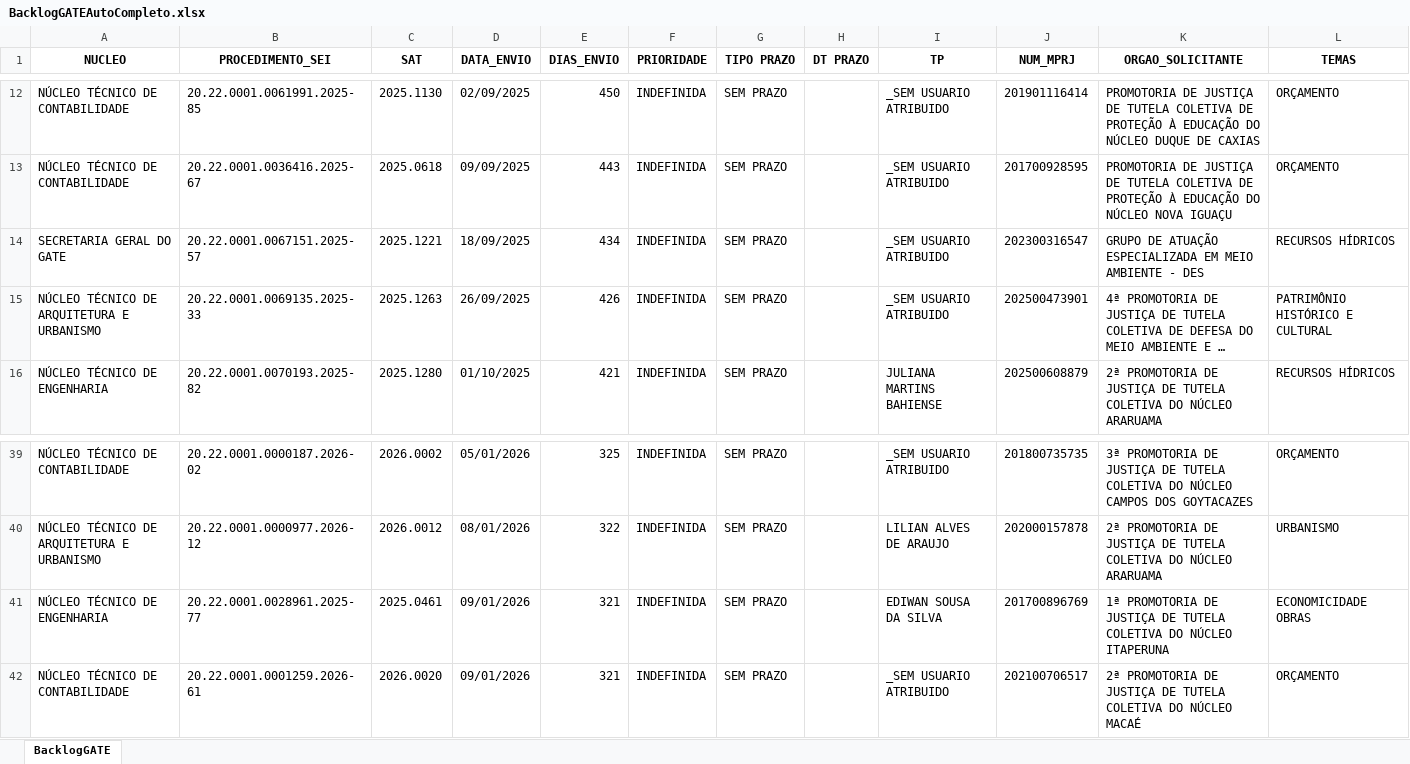
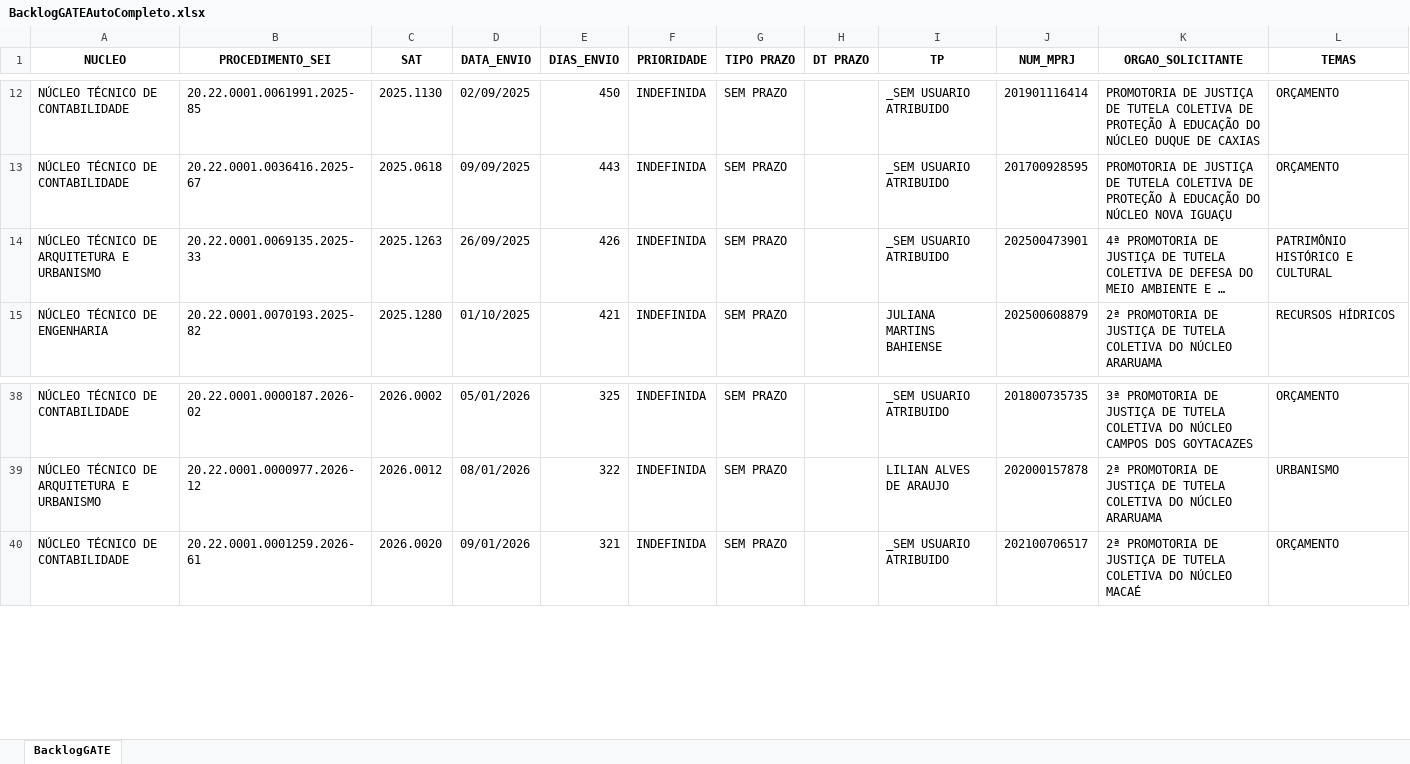
Before and after one commit to cdadosgate/backlog-GATE, an Excel workbook: BacklogGATEAutoCompleto.xlsx, sheet BacklogGATE, drawn as a sheet; only a part is shown, gaps mark what is left out; long unchanged cells end in …; values as stored, in another font and other column widths than the file's, no borders; the diff names each change by its address in the sheet, - before the commit and + after, or states it on an @@ line.

```diff
--- a/BacklogGATEAutoCompleto.xlsx (sheet BacklogGATE)
+++ b/BacklogGATEAutoCompleto.xlsx (sheet BacklogGATE)
-row 14: SECRETARIA GERAL DO GATE | 20.22.0001.0067151.2025-57 | 2025.1221 | 18/09/2025 | 434 | INDEFINIDA | SEM PRAZO |  | _SEM USUARIO ATRIBUIDO | 202300316547 | GRUPO DE ATUAÇÃO ESPECIALIZADA EM MEIO AMBIENTE - DES | RECURSOS HÍDRICOS
-row 41: NÚCLEO TÉCNICO DE ENGENHARIA | 20.22.0001.0028961.2025-77 | 2025.0461 | 09/01/2026 | 321 | INDEFINIDA | SEM PRAZO |  | EDIWAN SOUSA DA SILVA | 201700896769 | 1ª PROMOTORIA DE JUSTIÇA DE TUTELA COLETIVA DO NÚCLEO ITAPERUNA | ECONOMICIDADE OBRAS
```
Also changed, not shown: SaidaSemITGATEAutoCompleto.xlsx, 1 other file.
